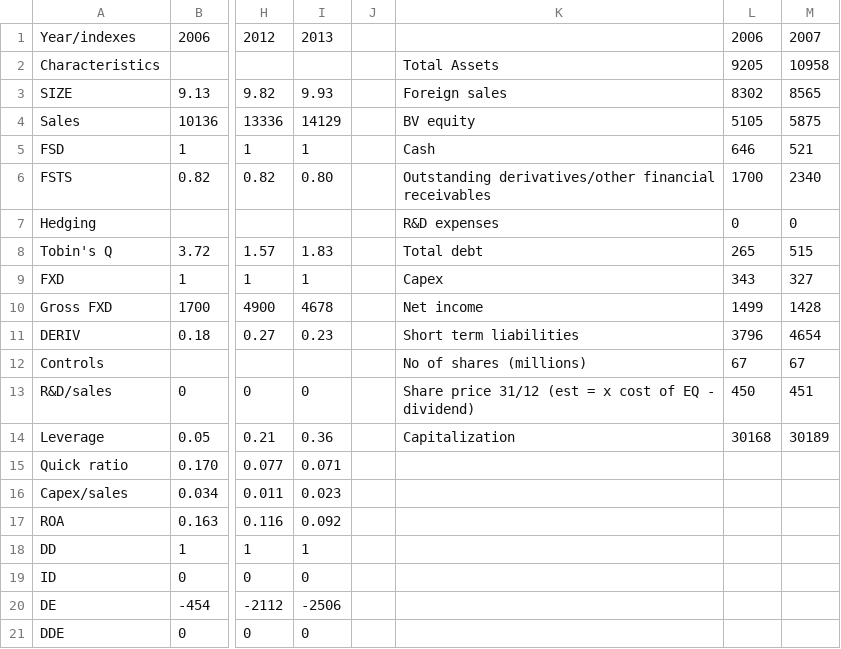
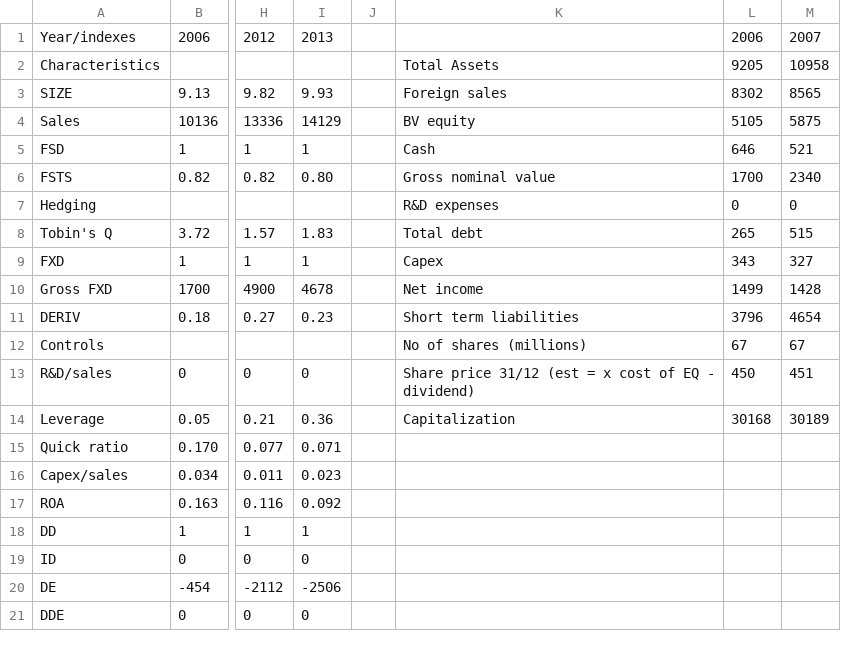
Before and after one commit to lszperling/MasterGeorge, a CSV file: Collected Data/Separated Sheets/Modern times group B.csv, drawn as a sheet; only a part is shown, gaps mark what is left out; the diff names each change by its address in the sheet, - before the commit and + after, or states it on an @@ line.

```diff
--- a/Collected Data/Separated Sheets/Modern times group B.csv
+++ b/Collected Data/Separated Sheets/Modern times group B.csv
-K6: Outstanding derivatives/other financial receivables
+K6: Gross nominal value
```
Also changed, not shown: Collected Data/Separated Sheets/AAK.csv, Collected Data/Separated Sheets/ASSA ABLOY B.csv, 49 other files.
